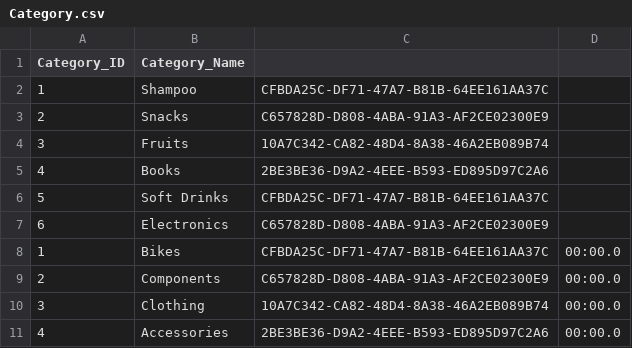
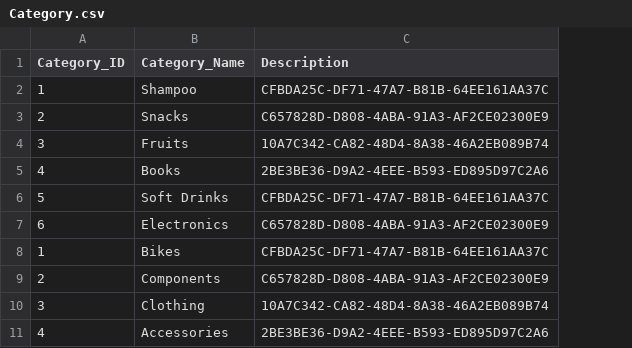
Before and after one commit to chandujm77/Repports, a CSV file: Category.csv, drawn as a sheet; the diff names each change by its address in the sheet, - before the commit and + after, or states it on an @@ line.

Commit message:
Updated
changes done

```diff
--- a/Category.csv
+++ b/Category.csv
-column D, rows 8-11: all 00:00.0
-C1: (empty)
+C1: Description
```
